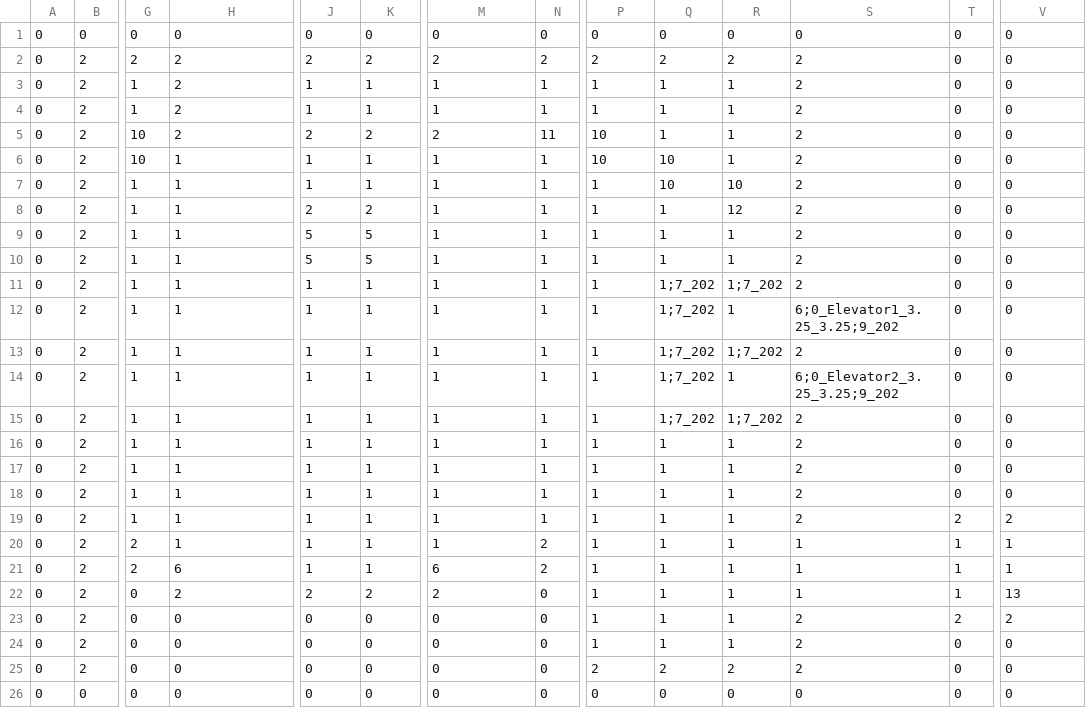
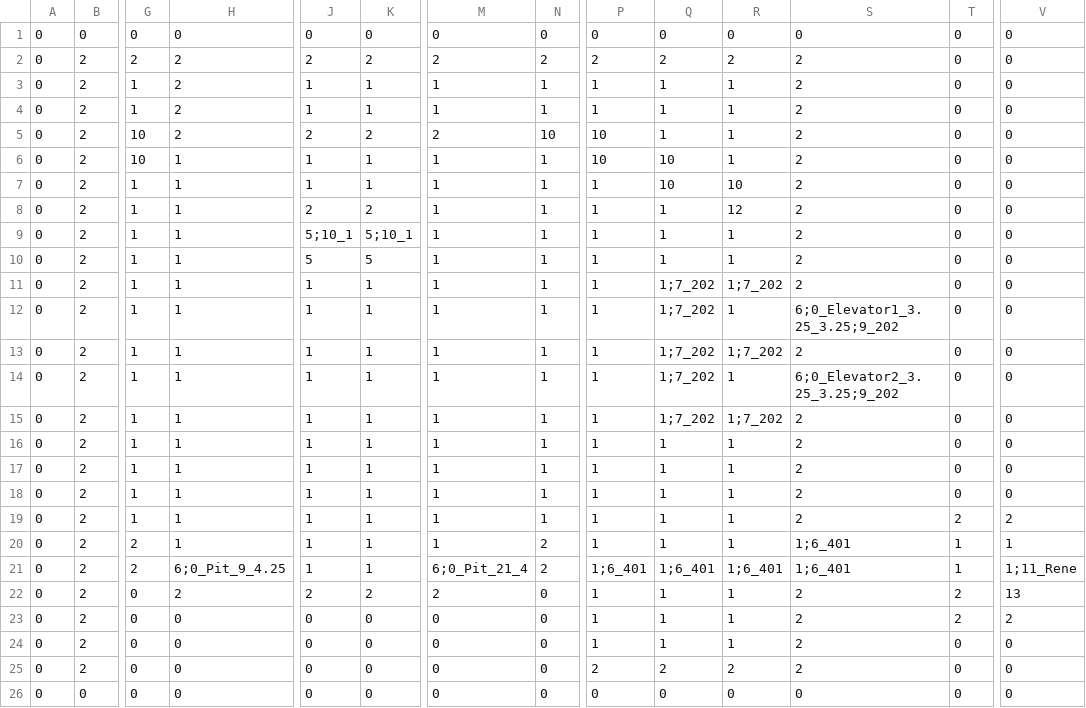
Before and after one commit to tomlazar/rougelike, a CSV file: Levels/LevelB.csv, drawn as a sheet; only a part is shown, gaps mark what is left out; the diff names each change by its address in the sheet, - before the commit and + after, or states it on an @@ line.

```diff
--- a/Levels/LevelB.csv
+++ b/Levels/LevelB.csv
-N5: 11
+N5: 10
-J9: 5
+J9: 5;10_1
-K9: 5
+K9: 5;10_1
-S20:S21: 1
+S20:S21: 1;6_401
-H21: 6
+H21: 6;0_Pit_9_4.25
-M21: 6
+M21: 6;0_Pit_21_4
-P21: 1
+P21: 1;6_401
-Q21: 1
+Q21: 1;6_401
-R21: 1
+R21: 1;6_401
-V21: 1
+V21: 1;11_Rene
-S22: 1
+S22: 2
-T22: 1
+T22: 2
```
Also changed, not shown: Levels/Level1.csv, Levels/Level101.csv, 10 other files.
